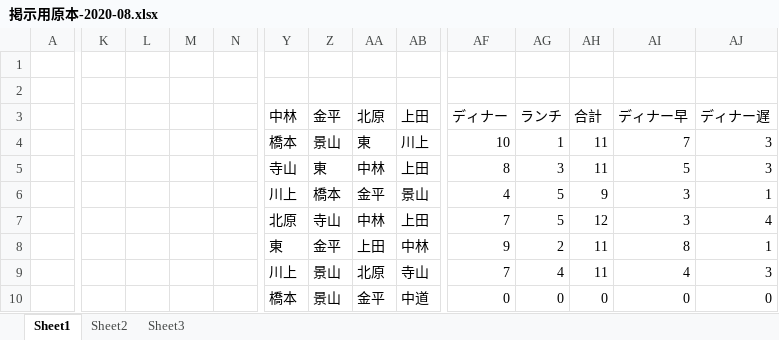
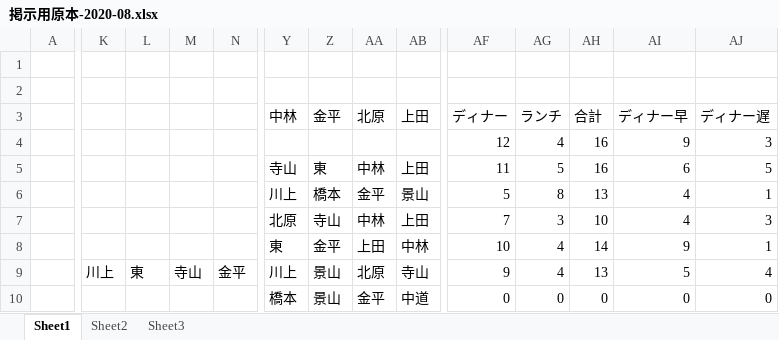
Before and after one commit to NaokiNakamichi/shift_create, an Excel workbook: 掲示用原本-2020-08.xlsx, sheet Sheet1, drawn as a sheet; only a part is shown, gaps mark what is left out; values as stored, in another font and other column widths than the file's, no cell formats; the diff covers the shown part only; the diff names each change by its address in the sheet, - before the commit and + after, or states it on an @@ line.

```diff
--- a/掲示用原本-2020-08.xlsx (sheet Sheet1)
+++ b/掲示用原本-2020-08.xlsx (sheet Sheet1)
-Y4: 橋本
+Y4: (empty)
-Z4: 景山
+Z4: (empty)
-AA4: 東
+AA4: (empty)
-AB4: 川上
+AB4: (empty)
-AF4: 10
+AF4: 12
-AG4: 1
+AG4: 4
-AH4:AH5: 11
+AH4:AH5: 16
-AI4: 7
+AI4: 9
-AF5: 8
+AF5: 11
-AG5: 3
+AG5: 5
-AI5: 5
+AI5: 6
-AJ5: 3
+AJ5: 5
-AF6: 4
+AF6: 5
-AG6: 5
+AG6: 8
-AH6: 9
+AH6: 13
-AI6:AI7: 3
+AI6:AI7: 4
-AG7: 5
+AG7: 3
-AH7: 12
+AH7: 10
-AJ7: 4
+AJ7: 3
-AF8: 9
+AF8: 10
-AG8: 2
+AG8: 4
-AH8: 11
+AH8: 14
-AI8: 8
+AI8: 9
-K9: (empty)
+K9: 川上
-L9: (empty)
+L9: 東
-M9: (empty)
+M9: 寺山
-N9: (empty)
+N9: 金平
-AF9: 7
+AF9: 9
-AH9: 11
+AH9: 13
-AI9: 4
+AI9: 5
-AJ9: 3
+AJ9: 4
```
Also changed, not shown: 101 edited cells elsewhere in this sheet, cell formats, 1 other file.
